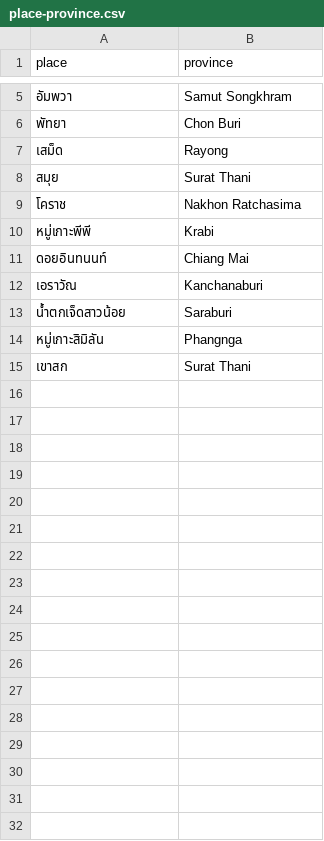
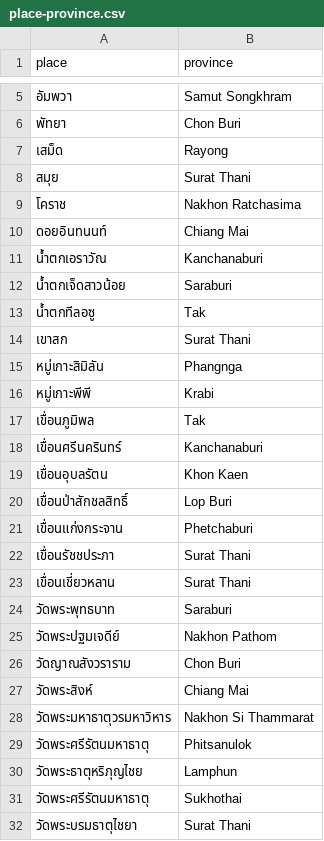
Before and after one commit to puripant/thai-provinces-visited, a CSV file: data/place-province.csv, drawn as a sheet; only a part is shown, gaps mark what is left out.

Commit message:
Update the file for place list (not used)

```diff
--- a/data/place-province.csv
+++ b/data/place-province.csv
@@ -9,7 +9,24 @@ place,province
 โคราช,Nakhon Ratchasima
+ดอยอินทนนท์,Chiang Mai
+น้ำตกเอราวัณ,Kanchanaburi
+น้ำตกเจ็ดสาวน้อย,Saraburi
+น้ำตกทีลอซู,Tak
+เขาสก,Surat Thani
+หมู่เกาะสิมิลัน,Phangnga
 หมู่เกาะพีพี,Krabi
-ดอยอินทนนท์,Chiang Mai
-เอราวัณ,Kanchanaburi
-น้ำตกเจ็ดสาวน้อย,Saraburi
-หมู่เกาะสิมิลัน,Phangnga
-เขาสก,Surat Thani
+เขื่อนภูมิพล,Tak
+เขื่อนศรีนครินทร์,Kanchanaburi
+เขื่อนอุบลรัตน,Khon Kaen
+เขื่อนป่าสักชลสิทธิ์,Lop Buri
+เขื่อนแก่งกระจาน,Phetchaburi
+เขื่อนรัชชประภา,Surat Thani
+เขื่อนเชี่ยวหลาน,Surat Thani
+วัดพระพุทธบาท,Saraburi
+วัดพระปฐมเจดีย์,Nakhon Pathom
+วัดญาณสังวราราม,Chon Buri
+วัดพระสิงห์,Chiang Mai
+วัดพระมหาธาตุวรมหาวิหาร,Nakhon Si Thammarat
+วัดพระศรีรัตนมหาธาตุ,Phitsanulok
+วัดพระธาตุหริภุญไชย,Lamphun
+วัดพระศรีรัตนมหาธาตุ,Sukhothai
+วัดพระบรมธาตุไชยา,Surat Thani
```
Also changed, not shown: data/provinces-visited.csv, 1 other file.
